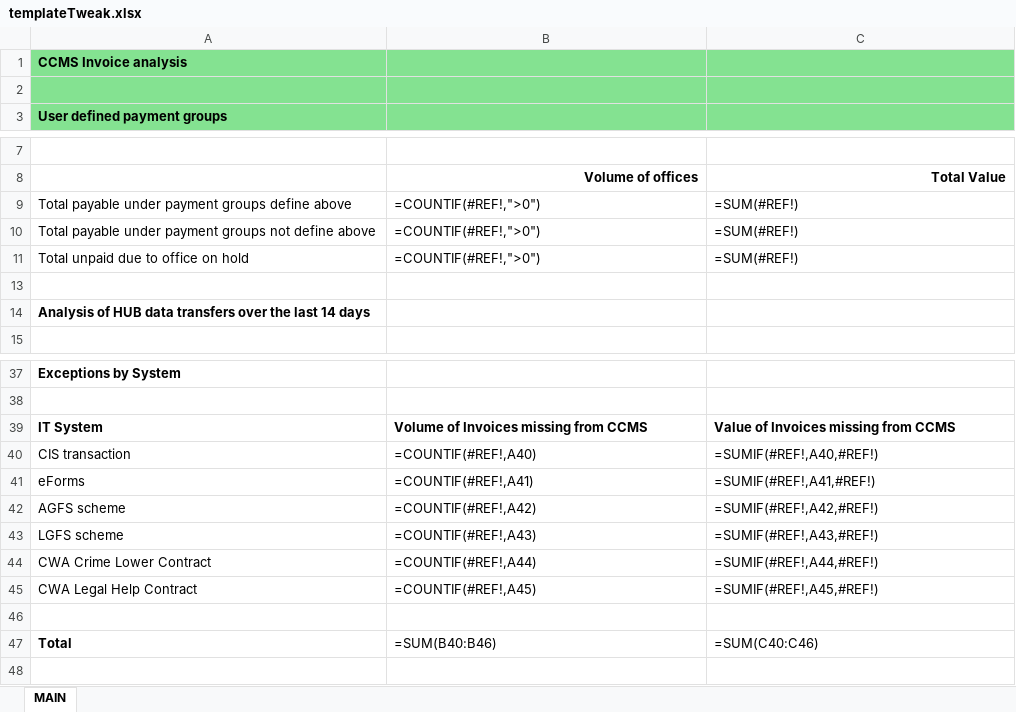
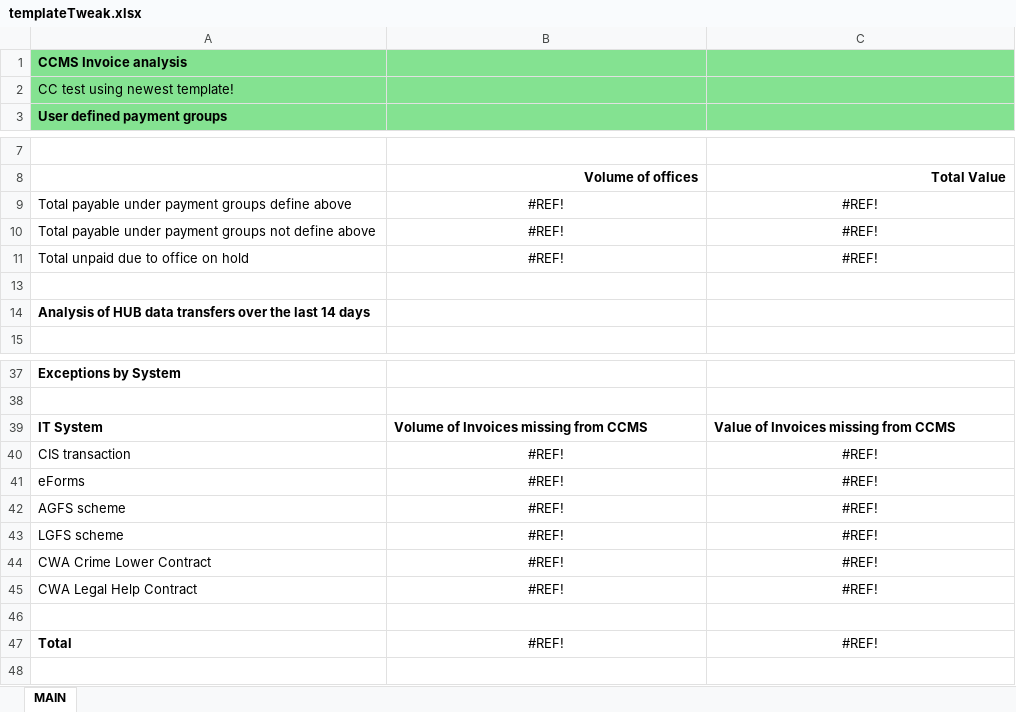
Before and after one commit to ministryofjustice/payforlegalaid, an Excel workbook: src/main/resources/templateTweak.xlsx, sheet MAIN, drawn as a sheet; only a part is shown, gaps mark what is left out; values as stored, in another font and other column widths than the file's, no borders; formulas without a stored value are shown as written; the diff names each change by its address in the sheet, - before the commit and + after, or states it on an @@ line.

Commit message:
LPF-970 - try a new template with the dev data

```diff
--- a/src/main/resources/templateTweak.xlsx (sheet MAIN)
+++ b/src/main/resources/templateTweak.xlsx (sheet MAIN)
-A2: (empty)
+A2: CC test using newest template!
-B9:B11 (Volume of offices): =COUNTIF(#REF!,">0")
+B9:B11 (Volume of offices): #REF!
-B9:C11 alignment: left
+B9:C11 alignment: center
-C9:C11 (Total Value): =SUM(#REF!)
+C9:C11 (Total Value): #REF!
-B40 (Volume of offices): =COUNTIF(#REF!,A40)
+B40 (Volume of offices): #REF!
-B40:C45 alignment: left
+B40:C45 alignment: center
-C40 (Total Value): =SUMIF(#REF!,A40,#REF!)
+C40 (Total Value): #REF!
-B41 (Volume of offices): =COUNTIF(#REF!,A41)
+B41 (Volume of offices): #REF!
-C41 (Total Value): =SUMIF(#REF!,A41,#REF!)
+C41 (Total Value): #REF!
-B42 (Volume of offices): =COUNTIF(#REF!,A42)
+B42 (Volume of offices): #REF!
-C42 (Total Value): =SUMIF(#REF!,A42,#REF!)
+C42 (Total Value): #REF!
-B43 (Volume of offices): =COUNTIF(#REF!,A43)
+B43 (Volume of offices): #REF!
-C43 (Total Value): =SUMIF(#REF!,A43,#REF!)
+C43 (Total Value): #REF!
-B44 (Volume of offices): =COUNTIF(#REF!,A44)
+B44 (Volume of offices): #REF!
-C44 (Total Value): =SUMIF(#REF!,A44,#REF!)
+C44 (Total Value): #REF!
-B45 (Volume of offices): =COUNTIF(#REF!,A45)
+B45 (Volume of offices): #REF!
-C45 (Total Value): =SUMIF(#REF!,A45,#REF!)
+C45 (Total Value): #REF!
-B47 (Volume of offices): =SUM(B40:B46)
+B47 (Volume of offices): #REF!
-B47:C47 alignment: left
+B47:C47 alignment: center
-C47 (Total Value): =SUM(C40:C46)
+C47 (Total Value): #REF!
```
Also changed, not shown: hidden cells.
